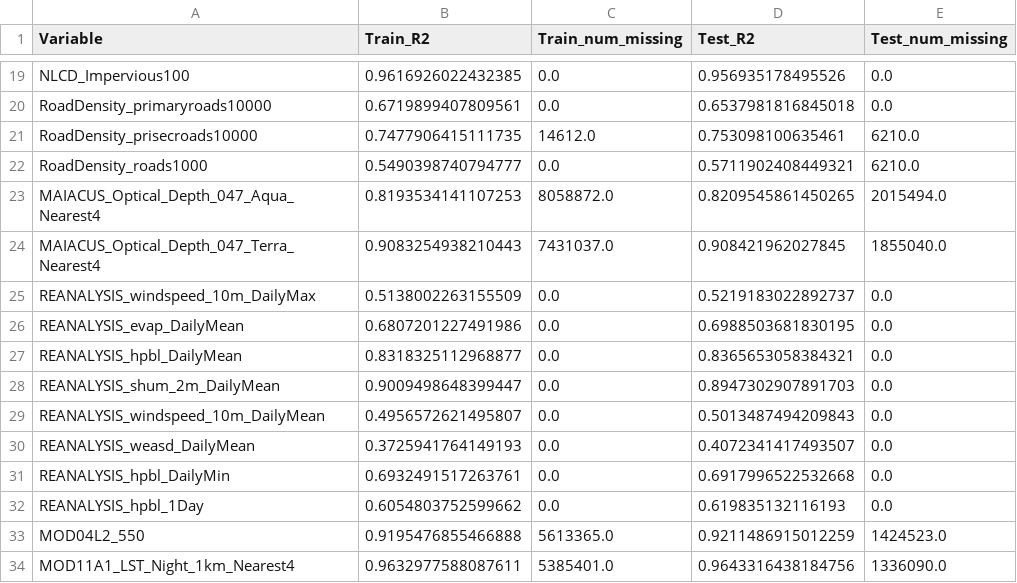
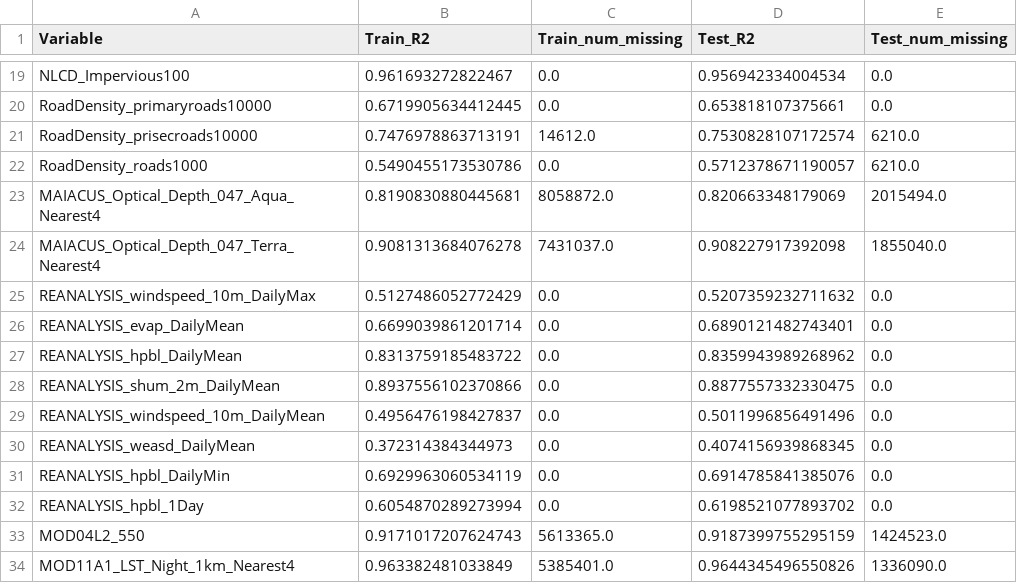
Before and after one commit to chase130101/airpred, a CSV file: data/r2_scores_ridgeImp.csv, drawn as a sheet; only a part is shown, gaps mark what is left out; the diff covers the shown part only; the diff names each change by its address in the sheet, - before the commit and + after, or states it on an @@ line.

```diff
--- a/data/r2_scores_ridgeImp.csv
+++ b/data/r2_scores_ridgeImp.csv
-B19 (Train_R2): 0.9616926022432385
+B19 (Train_R2): 0.961693272822467
-D19 (Test_R2): 0.956935178495526
+D19 (Test_R2): 0.956942334004534
-B20 (Train_R2): 0.6719899407809561
+B20 (Train_R2): 0.6719905634412445
-D20 (Test_R2): 0.6537981816845018
+D20 (Test_R2): 0.653818107375661
-B21 (Train_R2): 0.7477906415111735
+B21 (Train_R2): 0.7476978863713191
-D21 (Test_R2): 0.753098100635461
+D21 (Test_R2): 0.7530828107172574
-B22 (Train_R2): 0.5490398740794777
+B22 (Train_R2): 0.5490455173530786
-D22 (Test_R2): 0.5711902408449321
+D22 (Test_R2): 0.5712378671190057
-B23 (Train_R2): 0.8193534141107253
+B23 (Train_R2): 0.8190830880445681
-D23 (Test_R2): 0.8209545861450265
+D23 (Test_R2): 0.820663348179069
-B24 (Train_R2): 0.9083254938210443
+B24 (Train_R2): 0.9081313684076278
-D24 (Test_R2): 0.908421962027845
+D24 (Test_R2): 0.908227917392098
-B25 (Train_R2): 0.5138002263155509
+B25 (Train_R2): 0.5127486052772429
-D25 (Test_R2): 0.5219183022892737
+D25 (Test_R2): 0.5207359232711632
-B26 (Train_R2): 0.6807201227491986
+B26 (Train_R2): 0.6699039861201714
-D26 (Test_R2): 0.6988503681830195
+D26 (Test_R2): 0.6890121482743401
-B27 (Train_R2): 0.8318325112968877
+B27 (Train_R2): 0.8313759185483722
-D27 (Test_R2): 0.8365653058384321
+D27 (Test_R2): 0.8359943989268962
-B28 (Train_R2): 0.9009498648399447
+B28 (Train_R2): 0.8937556102370866
-D28 (Test_R2): 0.8947302907891703
+D28 (Test_R2): 0.8877557332330475
-B29 (Train_R2): 0.4956572621495807
+B29 (Train_R2): 0.4956476198427837
-D29 (Test_R2): 0.5013487494209843
+D29 (Test_R2): 0.5011996856491496
-B30 (Train_R2): 0.3725941764149193
+B30 (Train_R2): 0.372314384344973
-D30 (Test_R2): 0.4072341417493507
+D30 (Test_R2): 0.4074156939868345
-B31 (Train_R2): 0.6932491517263761
+B31 (Train_R2): 0.6929963060534119
-D31 (Test_R2): 0.6917996522532668
+D31 (Test_R2): 0.6914785841385076
-B32 (Train_R2): 0.6054803752599662
+B32 (Train_R2): 0.6054870289273994
-D32 (Test_R2): 0.619835132116193
+D32 (Test_R2): 0.6198521077893702
-B33 (Train_R2): 0.9195476855466888
+B33 (Train_R2): 0.9171017207624743
-D33 (Test_R2): 0.9211486915012259
+D33 (Test_R2): 0.9187399755295159
-B34 (Train_R2): 0.9632977588087611
+B34 (Train_R2): 0.963382481033849
-D34 (Test_R2): 0.9643316438184756
+D34 (Test_R2): 0.9644345496550826
```
Also changed, not shown: 91 edited cells elsewhere in this file, data/r2_scoresV_ridgeImp.csv, data/rf_feature_importances.csv, 6 other files.
